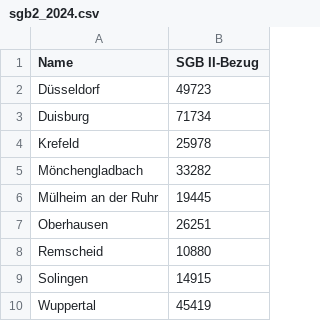
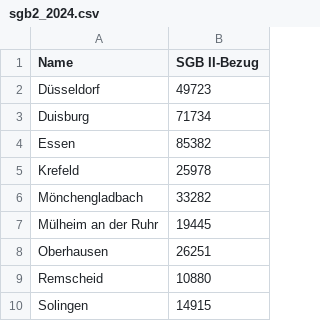
Before and after one commit to Inab1993/Regressionsmodelle_fuer_EGH-Leistungen, a CSV file: data/processed/sgb2_2024.csv, drawn as a sheet; only a part is shown; the shorter side is filled out with more unchanged rows.

```diff
--- a/data/processed/sgb2_2024.csv
+++ b/data/processed/sgb2_2024.csv
@@ -3,2 +3,3 @@ Düsseldorf,49723
 Duisburg,71734
+Essen,85382
 Krefeld,25978
```
Also changed, not shown: data/processed/bevoelkerung_2024.csv, data/processed/bildungsabschluss_2024.csv, 23 other files.
